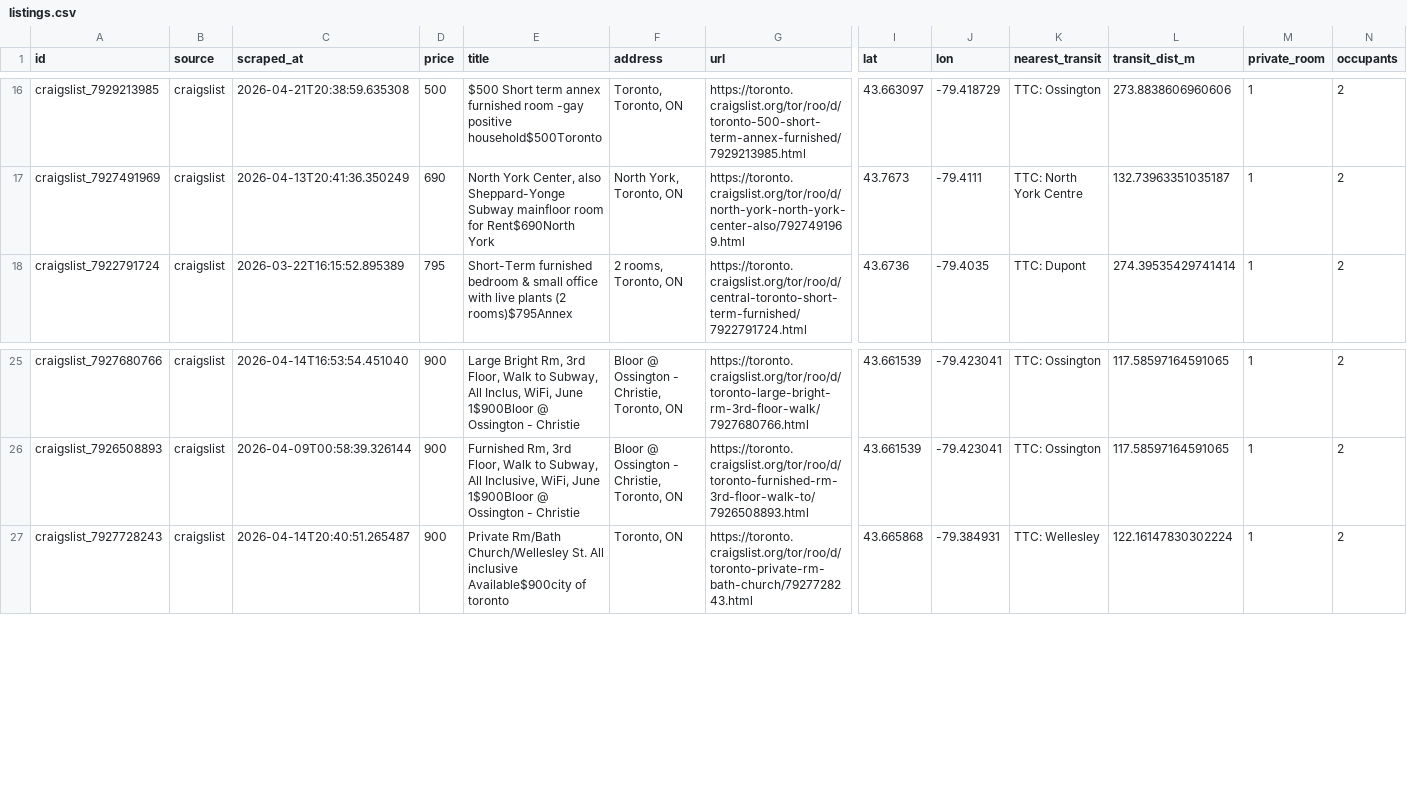
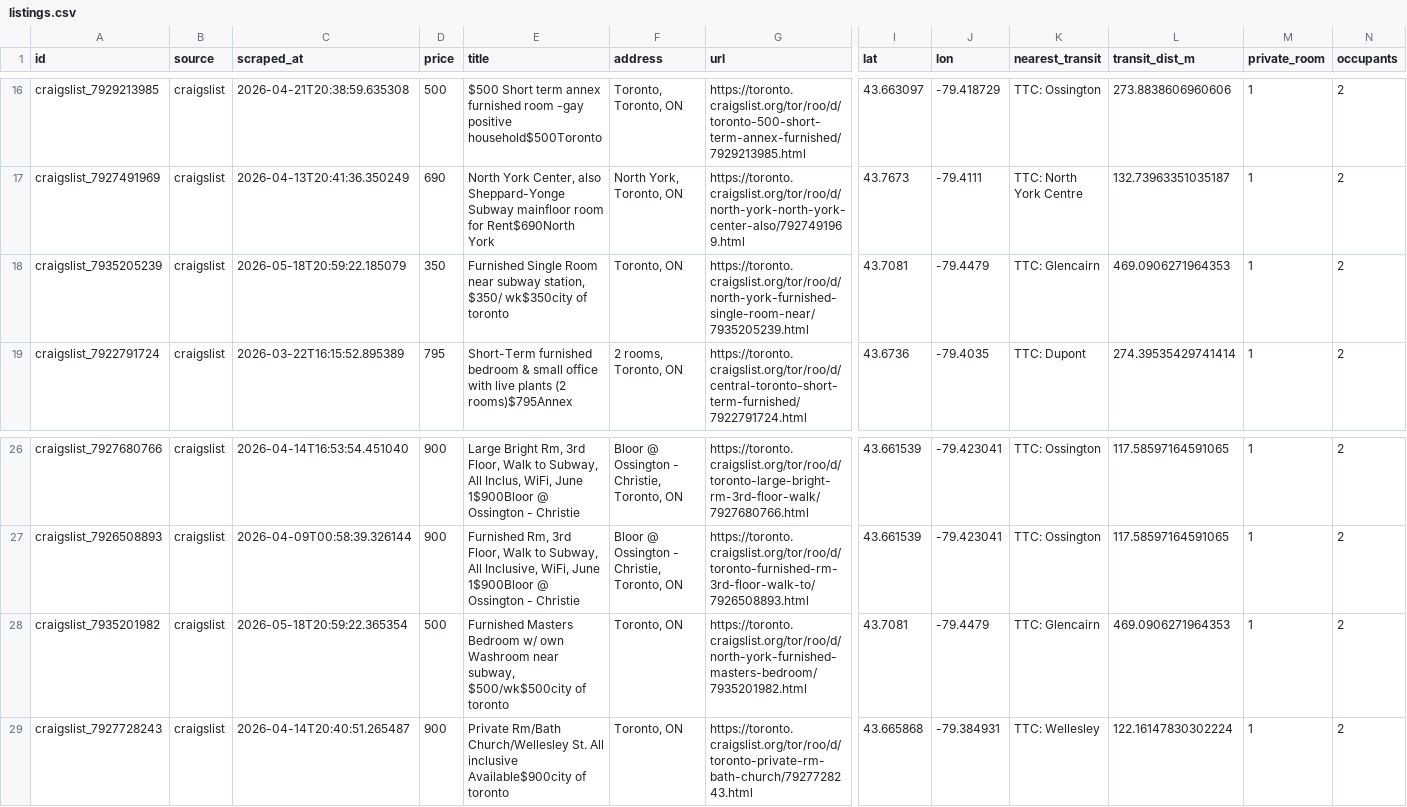
Before and after one commit to ons96/toronto-rental-agent, a CSV file: data/listings.csv, drawn as a sheet; only a part is shown, gaps mark what is left out; rows hold the shown columns only; the diff names each change by its address in the sheet, - before the commit and + after, or states it on an @@ line.

```diff
--- a/data/listings.csv
+++ b/data/listings.csv
+row 18: craigslist_7935205239 | craigslist | 2026-05-18T20:59:22.185079 | 350 | Furnished Single Room near subway station, $350/ wk$350city of toronto | Toronto, ON | https://toronto.craigslist.org/tor/roo/d/north-york-furnished-single-room-near/7935205239.html | 43.7081 | -79.4479 | TTC: Glencairn | 469.0906271964353 | 1 | 2
+row 28: craigslist_7935201982 | craigslist | 2026-05-18T20:59:22.365354 | 500 | Furnished Masters Bedroom w/ own Washroom near subway, $500/wk$500city of toronto | Toronto, ON | https://toronto.craigslist.org/tor/roo/d/north-york-furnished-masters-bedroom/7935201982.html | 43.7081 | -79.4479 | TTC: Glencairn | 469.0906271964353 | 1 | 2
```
